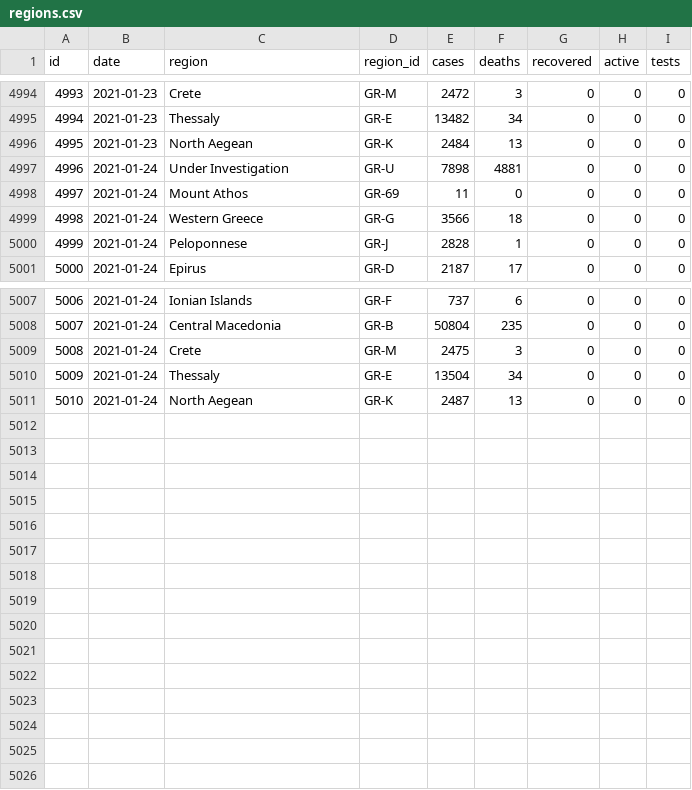
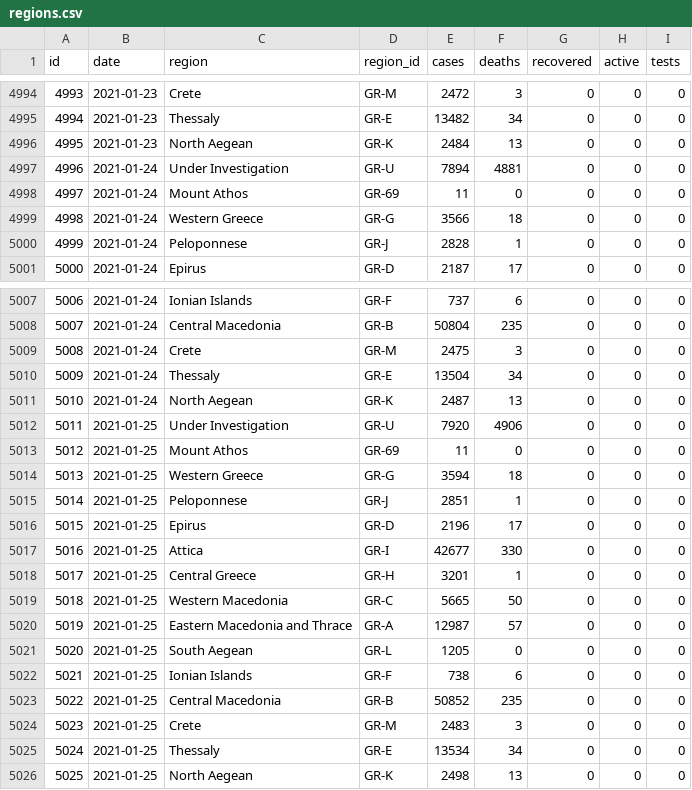
Before and after one commit to akritiko/covid19gr, a CSV file: data/csv/regions.csv, drawn as a sheet; only a part is shown, gaps mark what is left out.

```diff
--- a/data/csv/regions.csv
+++ b/data/csv/regions.csv
@@ -4996,3 +4996,3 @@ id,date,region,region_id,cases,deaths,recovered,active,tests
 4995,2021-01-23,"North Aegean",GR-K,2484,13,0,0,0
-4996,2021-01-24,"Under Investigation",GR-U,7898,4881,0,0,0
+4996,2021-01-24,"Under Investigation",GR-U,7894,4881,0,0,0
 4997,2021-01-24,"Mount Athos",GR-69,11,0,0,0,0
@@ -5011 +5011,16 @@ id,date,region,region_id,cases,deaths,recovered,active,tests
 5010,2021-01-24,"North Aegean",GR-K,2487,13,0,0,0
+5011,2021-01-25,"Under Investigation",GR-U,7920,4906,0,0,0
+5012,2021-01-25,"Mount Athos",GR-69,11,0,0,0,0
+5013,2021-01-25,"Western Greece",GR-G,3594,18,0,0,0
+5014,2021-01-25,Peloponnese,GR-J,2851,1,0,0,0
+5015,2021-01-25,Epirus,GR-D,2196,17,0,0,0
+5016,2021-01-25,Attica,GR-I,42677,330,0,0,0
+5017,2021-01-25,"Central Greece",GR-H,3201,1,0,0,0
+5018,2021-01-25,"Western Macedonia",GR-C,5665,50,0,0,0
+5019,2021-01-25,"Eastern Macedonia and Thrace",GR-A,12987,57,0,0,0
+5020,2021-01-25,"South Aegean",GR-L,1205,0,0,0,0
+5021,2021-01-25,"Ionian Islands",GR-F,738,6,0,0,0
+5022,2021-01-25,"Central Macedonia",GR-B,50852,235,0,0,0
+5023,2021-01-25,Crete,GR-M,2483,3,0,0,0
+5024,2021-01-25,Thessaly,GR-E,13534,34,0,0,0
+5025,2021-01-25,"North Aegean",GR-K,2498,13,0,0,0
```
Also changed, not shown: data/csv/2020_GR_Region_Mobility_Report.csv, data/csv/greece_cases_v2.csv, 39 other files.
